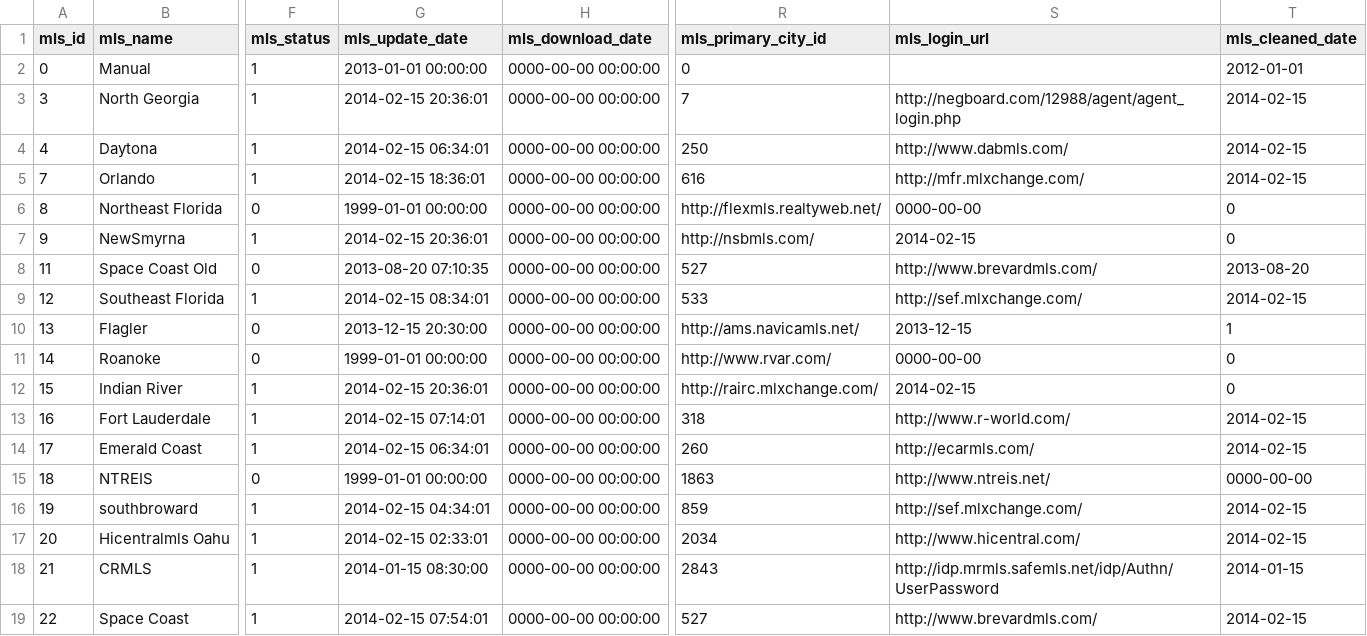
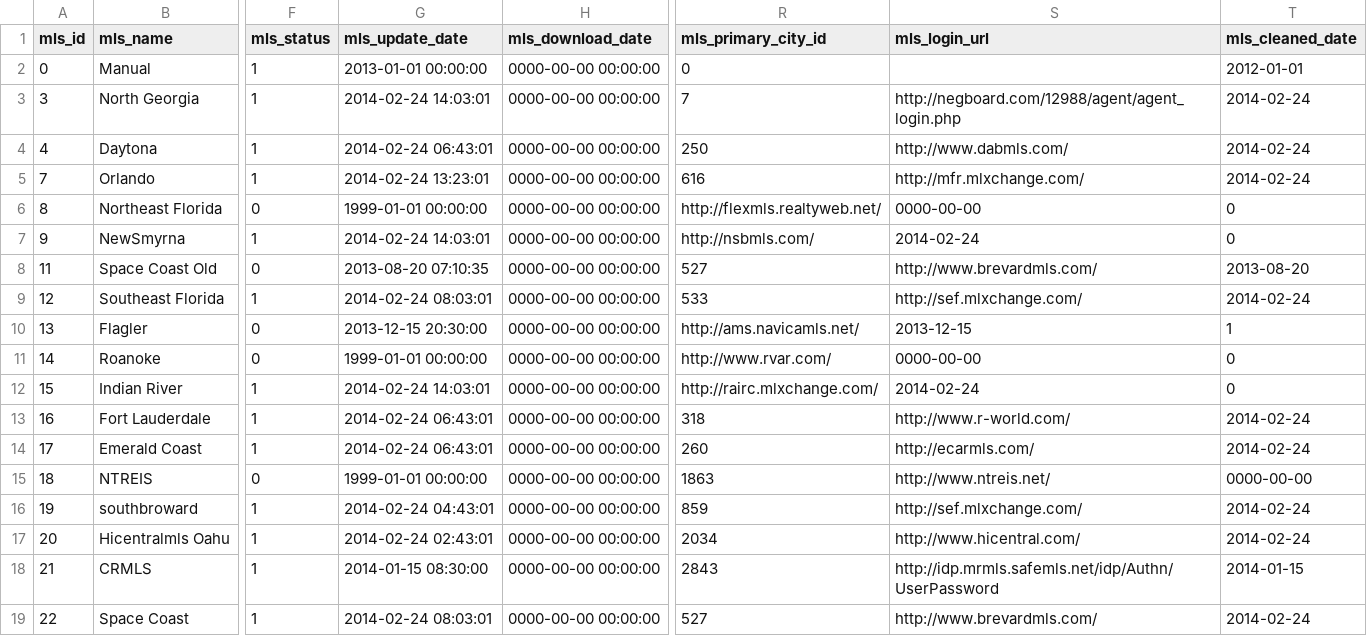
Before and after one commit to zgraphzack/jetendo, a CSV file: share/database/data/zcoreDatasource.mls.csv, drawn as a sheet; only a part is shown, gaps mark what is left out; the diff names each change by its address in the sheet, - before the commit and + after, or states it on an @@ line.

Commit message:
mls global data updated

```diff
--- a/share/database/data/zcoreDatasource.mls.csv
+++ b/share/database/data/zcoreDatasource.mls.csv
-G3 (mls_update_date): 2014-02-15 20:36:01
+G3 (mls_update_date): 2014-02-24 14:03:01
-T3:T5 (mls_cleaned_date): 2014-02-15
+T3:T5 (mls_cleaned_date): 2014-02-24
-G4 (mls_update_date): 2014-02-15 06:34:01
+G4 (mls_update_date): 2014-02-24 06:43:01
-G5 (mls_update_date): 2014-02-15 18:36:01
+G5 (mls_update_date): 2014-02-24 13:23:01
-G7 (mls_update_date): 2014-02-15 20:36:01
+G7 (mls_update_date): 2014-02-24 14:03:01
-S7 (mls_login_url): 2014-02-15
+S7 (mls_login_url): 2014-02-24
-G9 (mls_update_date): 2014-02-15 08:34:01
+G9 (mls_update_date): 2014-02-24 08:03:01
-T9 (mls_cleaned_date): 2014-02-15
+T9 (mls_cleaned_date): 2014-02-24
-G12 (mls_update_date): 2014-02-15 20:36:01
+G12 (mls_update_date): 2014-02-24 14:03:01
-S12 (mls_login_url): 2014-02-15
+S12 (mls_login_url): 2014-02-24
-G13 (mls_update_date): 2014-02-15 07:14:01
+G13 (mls_update_date): 2014-02-24 06:43:01
-T13:T14 (mls_cleaned_date): 2014-02-15
+T13:T14 (mls_cleaned_date): 2014-02-24
-G14 (mls_update_date): 2014-02-15 06:34:01
+G14 (mls_update_date): 2014-02-24 06:43:01
-G16 (mls_update_date): 2014-02-15 04:34:01
+G16 (mls_update_date): 2014-02-24 04:43:01
-T16:T17 (mls_cleaned_date): 2014-02-15
+T16:T17 (mls_cleaned_date): 2014-02-24
-G17 (mls_update_date): 2014-02-15 02:33:01
+G17 (mls_update_date): 2014-02-24 02:43:01
-G19 (mls_update_date): 2014-02-15 07:54:01
+G19 (mls_update_date): 2014-02-24 08:03:01
-T19 (mls_cleaned_date): 2014-02-15
+T19 (mls_cleaned_date): 2014-02-24
```
